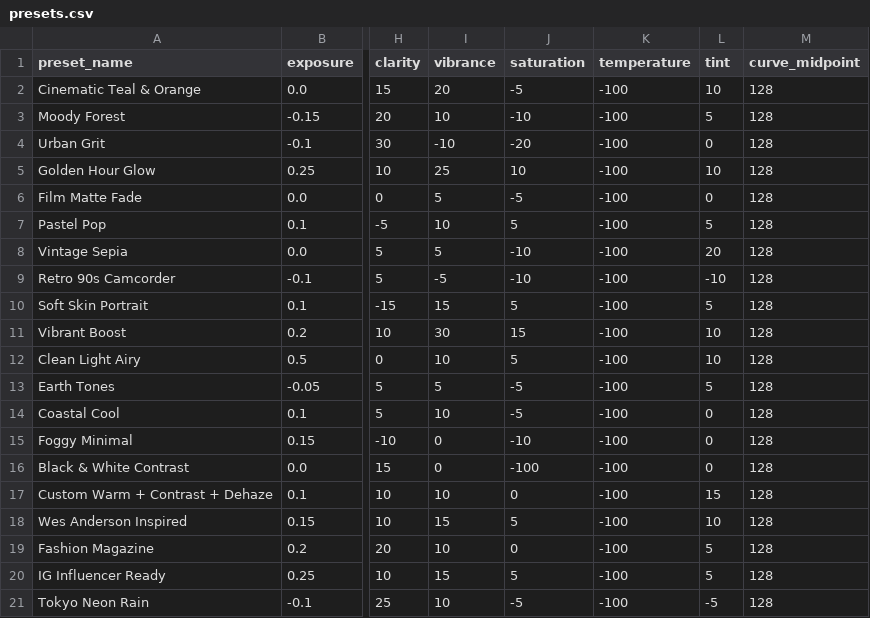
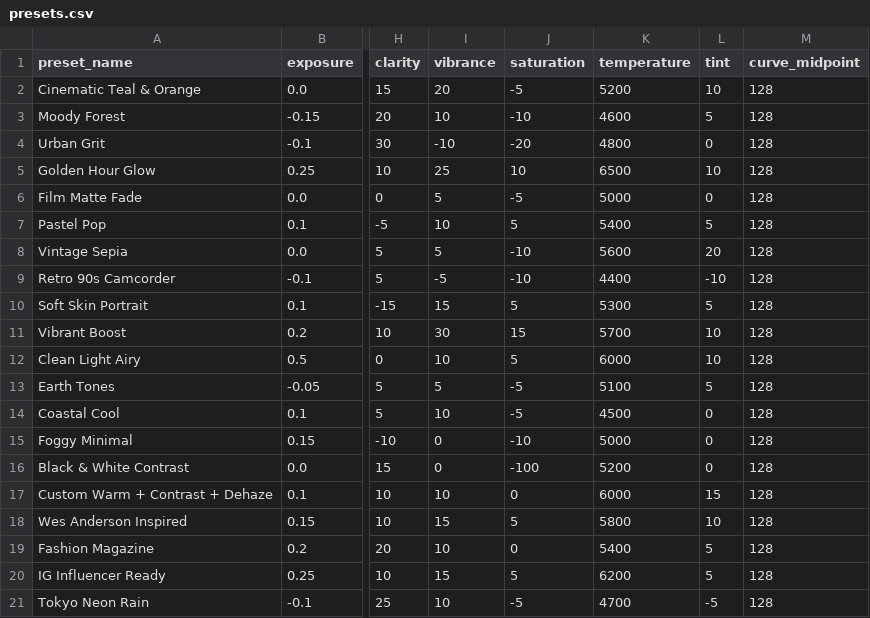
Before and after one commit to sandaruk93/lightedit2, a CSV file: backend/config/presets.csv, drawn as a sheet; only a part is shown, gaps mark what is left out; the diff names each change by its address in the sheet, - before the commit and + after, or states it on an @@ line.

Commit message:
Update preset configurations with Kelvin temperature values and improve XMP generation

```diff
--- a/backend/config/presets.csv
+++ b/backend/config/presets.csv
-K2 (temperature): -100
+K2 (temperature): 5200
-K3 (temperature): -100
+K3 (temperature): 4600
-K4 (temperature): -100
+K4 (temperature): 4800
-K5 (temperature): -100
+K5 (temperature): 6500
-K6 (temperature): -100
+K6 (temperature): 5000
-K7 (temperature): -100
+K7 (temperature): 5400
-K8 (temperature): -100
+K8 (temperature): 5600
-K9 (temperature): -100
+K9 (temperature): 4400
-K10 (temperature): -100
+K10 (temperature): 5300
-K11 (temperature): -100
+K11 (temperature): 5700
-K12 (temperature): -100
+K12 (temperature): 6000
-K13 (temperature): -100
+K13 (temperature): 5100
-K14 (temperature): -100
+K14 (temperature): 4500
-K15 (temperature): -100
+K15 (temperature): 5000
-K16 (temperature): -100
+K16 (temperature): 5200
-K17 (temperature): -100
+K17 (temperature): 6000
-K18 (temperature): -100
+K18 (temperature): 5800
-K19 (temperature): -100
+K19 (temperature): 5400
-K20 (temperature): -100
+K20 (temperature): 6200
-K21 (temperature): -100
+K21 (temperature): 4700
```
Also changed, not shown: 1 other file.
